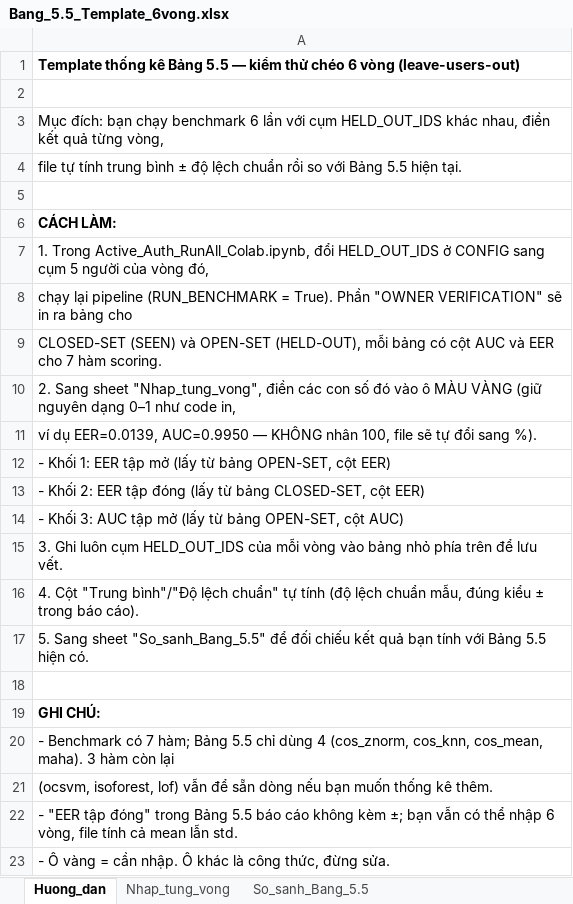
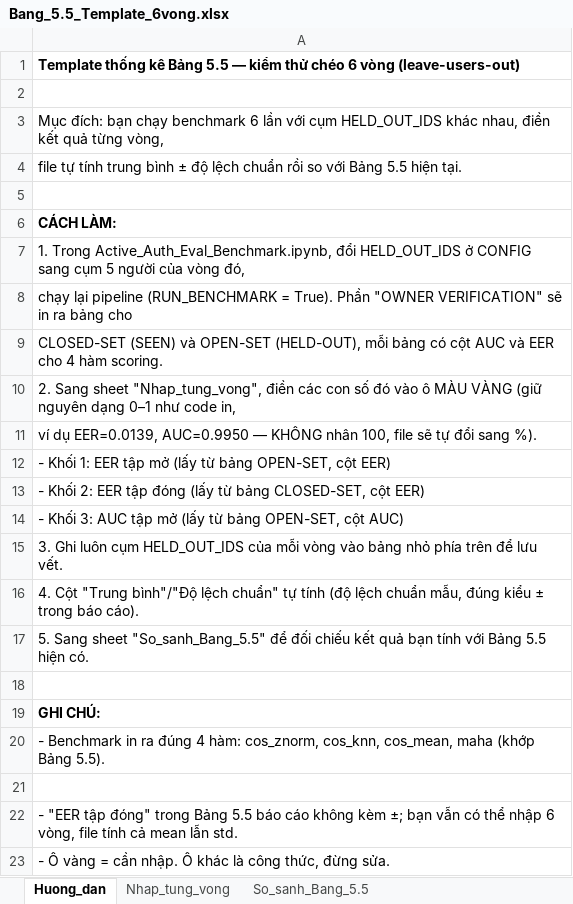
Before and after one commit to MaiVanDang/DATN, an Excel workbook: ml_pipeline/Bang_5.5_Template_6vong.xlsx, sheet Huong_dan, drawn as a sheet; values as stored, in another font and other column widths than the file's, no borders; the diff names each change by its address in the sheet, - before the commit and + after, or states it on an @@ line.

```diff
--- a/ml_pipeline/Bang_5.5_Template_6vong.xlsx (sheet Huong_dan)
+++ b/ml_pipeline/Bang_5.5_Template_6vong.xlsx (sheet Huong_dan)
-A7: 1. Trong Active_Auth_RunAll_Colab.ipynb, đổi HELD_OUT_IDS…
+A7: 1. Trong Active_Auth_Eval_Benchmark.ipynb, đổi HELD_OUT_IDS…
-A9: …EER cho 7 hàm scoring.
+A9: …EER cho 4 hàm scoring.
-A20: - Benchmark có 7 hàm; Bảng 5.5 chỉ dùng 4 (cos_znorm, cos_knn, cos_mean, maha). 3 hàm còn lại
+A20: - Benchmark in ra đúng 4 hàm: cos_znorm, cos_knn, cos_mean, maha (khớp Bảng 5.5).
-A21: (ocsvm, isoforest, lof) vẫn để sẵn dòng nếu bạn muốn thống kê thêm.
+A21: (empty)
```
Also changed, not shown: sheet Nhap_tung_vong, sheet So_sanh_Bang_5.5, 9 other files.
